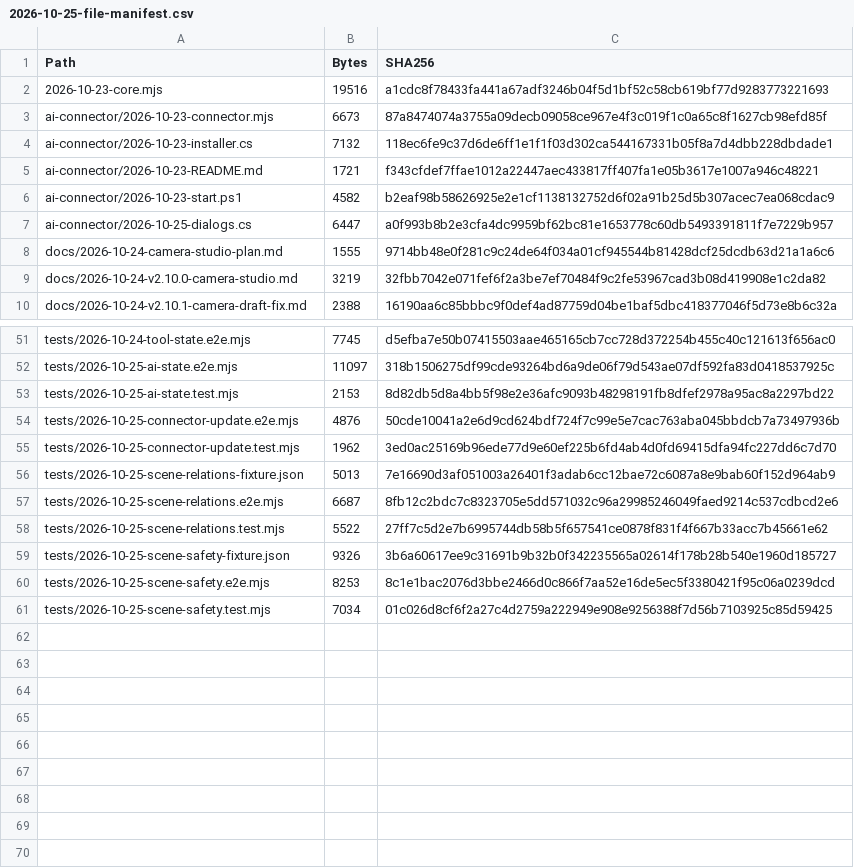
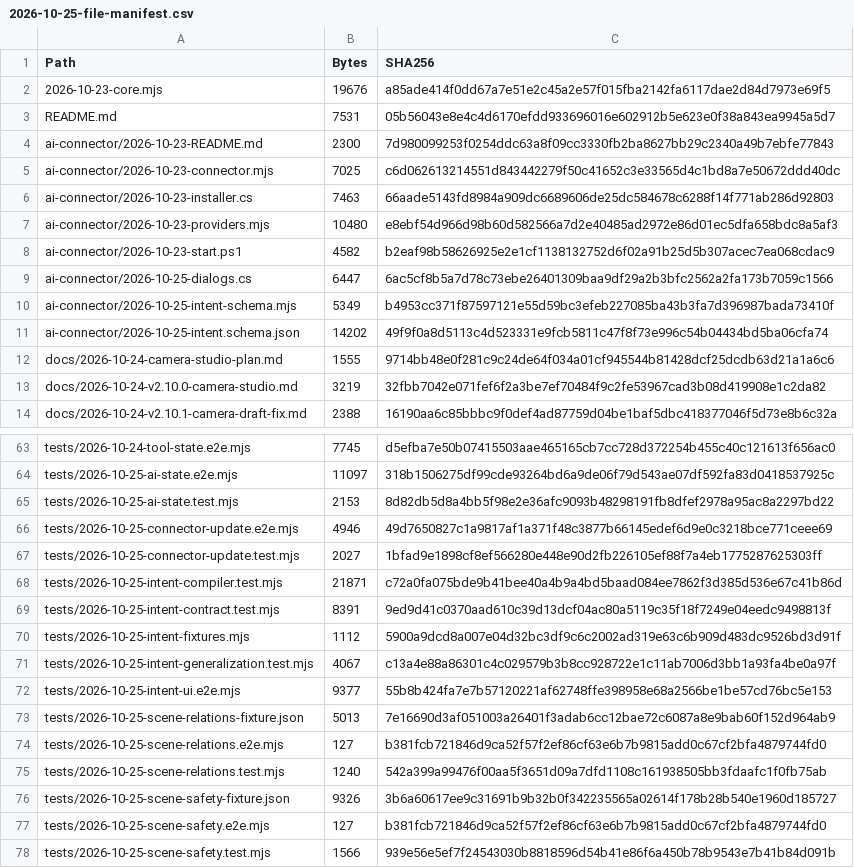
Before and after one commit to paran-coder/SceneBlock, a CSV file: 2026-10-25-file-manifest.csv, drawn as a sheet; only a part is shown, gaps mark what is left out; the diff covers the shown part only.

```diff
--- a/2026-10-25-file-manifest.csv
+++ b/2026-10-25-file-manifest.csv
@@ -1,8 +1,12 @@
 Path,Bytes,SHA256
-2026-10-23-core.mjs,19516,a1cdc8f78433fa441a67adf3246b04f5d1bf52c58cb619bf77d9283773221693
-ai-connector/2026-10-23-connector.mjs,6673,87a8474074a3755a09decb09058ce967e4f3c019f1c0a65c8f1627cb98efd85f
-ai-connector/2026-10-23-installer.cs,7132,118ec6fe9c37d6de6ff1e1f1f03d302ca544167331b05f8a7d4dbb228dbdade1
-ai-connector/2026-10-23-README.md,1721,f343cfdef7ffae1012a22447aec433817ff407fa1e05b3617e1007a946c48221
+2026-10-23-core.mjs,19676,a85ade414f0dd67a7e51e2c45a2e57f015fba2142fa6117dae2d84d7973e69f5
+README.md,7531,05b56043e8e4c4d6170efdd933696016e602912b5e623e0f38a843ea9945a5d7
+ai-connector/2026-10-23-README.md,2300,7d980099253f0254ddc63a8f09cc3330fb2ba8627bb29c2340a49b7ebfe77843
+ai-connector/2026-10-23-connector.mjs,7025,c6d062613214551d843442279f50c41652c3e33565d4c1bd8a7e50672ddd40dc
+ai-connector/2026-10-23-installer.cs,7463,66aade5143fd8984a909dc6689606de25dc584678c6288f14f771ab286d92803
+ai-connector/2026-10-23-providers.mjs,10480,e8ebf54d966d98b60d582566a7d2e40485ad2972e86d01ec5dfa658bdc8a5af3
 ai-connector/2026-10-23-start.ps1,4582,b2eaf98b58626925e2e1cf1138132752d6f02a91b25d5b307acec7ea068cdac9
-ai-connector/2026-10-25-dialogs.cs,6447,a0f993b8b2e3cfa4dc9959bf62bc81e1653778c60db5493391811f7e7229b957
+ai-connector/2026-10-25-dialogs.cs,6447,6ac5cf8b5a7d78c73ebe26401309baa9df29a2b3bfc2562a2fa173b7059c1566
+ai-connector/2026-10-25-intent-schema.mjs,5349,b4953cc371f87597121e55d59bc3efeb227085ba43b3fa7d396987bada73410f
+ai-connector/2026-10-25-intent.schema.json,14202,49f9f0a8d5113c4d523331e9fcb5811c47f8f73e996c54b04434bd5ba06cfa74
 docs/2026-10-24-camera-studio-plan.md,1555,9714bb48e0f281c9c24de64f034a01cf945544b81428dcf25dcdb63d21a1a6c6
@@ -53,9 +65,14 @@ tests/2026-10-25-ai-state.e2e.mjs,11097,318b1506275df99cde93264bd6a9de06f79d543a
 tests/2026-10-25-ai-state.test.mjs,2153,8d82db5d8a4bb5f98e2e36afc9093b48298191fb8dfef2978a95ac8a2297bd22
-tests/2026-10-25-connector-update.e2e.mjs,4876,50cde10041a2e6d9cd624bdf724f7c99e5e7cac763aba045bbdcb7a73497936b
-tests/2026-10-25-connector-update.test.mjs,1962,3ed0ac25169b96ede77d9e60ef225b6fd4ab4d0fd69415dfa94fc227dd6c7d70
+tests/2026-10-25-connector-update.e2e.mjs,4946,49d7650827c1a9817af1a371f48c3877b66145edef6d9e0c3218bce771ceee69
+tests/2026-10-25-connector-update.test.mjs,2027,1bfad9e1898cf8ef566280e448e90d2fb226105ef88f7a4eb1775287625303ff
+tests/2026-10-25-intent-compiler.test.mjs,21871,c72a0fa075bde9b41bee40a4b9a4bd5baad084ee7862f3d385d536e67c41b86d
+tests/2026-10-25-intent-contract.test.mjs,8391,9ed9d41c0370aad610c39d13dcf04ac80a5119c35f18f7249e04eedc9498813f
+tests/2026-10-25-intent-fixtures.mjs,1112,5900a9dcd8a007e04d32bc3df9c6c2002ad319e63c6b909d483dc9526bd3d91f
+tests/2026-10-25-intent-generalization.test.mjs,4067,c13a4e88a86301c4c029579b3b8cc928722e1c11ab7006d3bb1a93fa4be0a97f
+tests/2026-10-25-intent-ui.e2e.mjs,9377,55b8b424fa7e7b57120221af62748ffe398958e68a2566be1be57cd76bc5e153
 tests/2026-10-25-scene-relations-fixture.json,5013,7e16690d3af051003a26401f3adab6cc12bae72c6087a8e9bab60f152d964ab9
-tests/2026-10-25-scene-relations.e2e.mjs,6687,8fb12c2bdc7c8323705e5dd571032c96a29985246049faed9214c537cdbcd2e6
-tests/2026-10-25-scene-relations.test.mjs,5522,27ff7c5d2e7b6995744db58b5f657541ce0878f831f4f667b33acc7b45661e62
+tests/2026-10-25-scene-relations.e2e.mjs,127,b381fcb721846d9ca52f57f2ef86cf63e6b7b9815add0c67cf2bfa4879744fd0
+tests/2026-10-25-scene-relations.test.mjs,1240,542a399a99476f00aa5f3651d09a7dfd1108c161938505bb3fdaafc1f0fb75ab
 tests/2026-10-25-scene-safety-fixture.json,9326,3b6a60617ee9c31691b9b32b0f342235565a02614f178b28b540e1960d185727
-tests/2026-10-25-scene-safety.e2e.mjs,8253,8c1e1bac2076d3bbe2466d0c866f7aa52e16de5ec5f3380421f95c06a0239dcd
-tests/2026-10-25-scene-safety.test.mjs,7034,01c026d8cf6f2a27c4d2759a222949e908e9256388f7d56b7103925c85d59425
+tests/2026-10-25-scene-safety.e2e.mjs,127,b381fcb721846d9ca52f57f2ef86cf63e6b7b9815add0c67cf2bfa4879744fd0
+tests/2026-10-25-scene-safety.test.mjs,1566,939e56e5ef7f24543030b8818596d54b41e86f6a450b78b9543e7b41b84d091b
```
Also changed, not shown: 9 added rows, 1 removed row and 27 edited cells elsewhere in this file, 44 other files.
